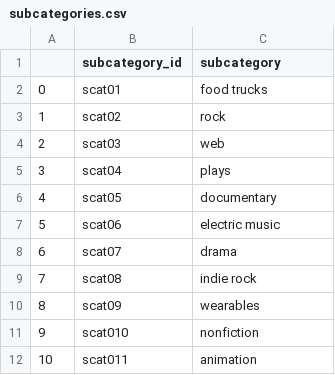
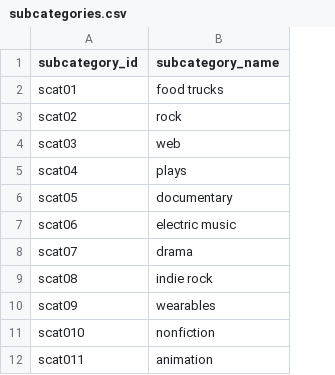
Before and after one commit to Tyler-Sweeting/Crowdfunding-ETL, a CSV file: subcategories.csv, drawn as a sheet; only a part is shown; removed rows and columns are numbered as before the commit, all else as after; the diff names each change by its address in the sheet, - before the commit and + after, or states it on an @@ line.

```diff
--- a/subcategories.csv
+++ b/subcategories.csv
-column A, rows 2-12: 0 | 1 | 2 | 3 | 4 | 5 | 6 | 7 | 8 | 9 | 10
-B1: subcategory
+B1: subcategory_name
```
Also changed, not shown: 6 other files.
